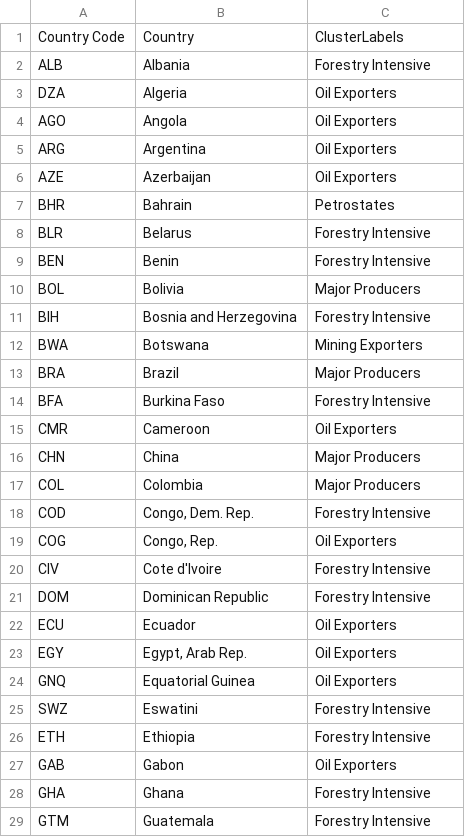
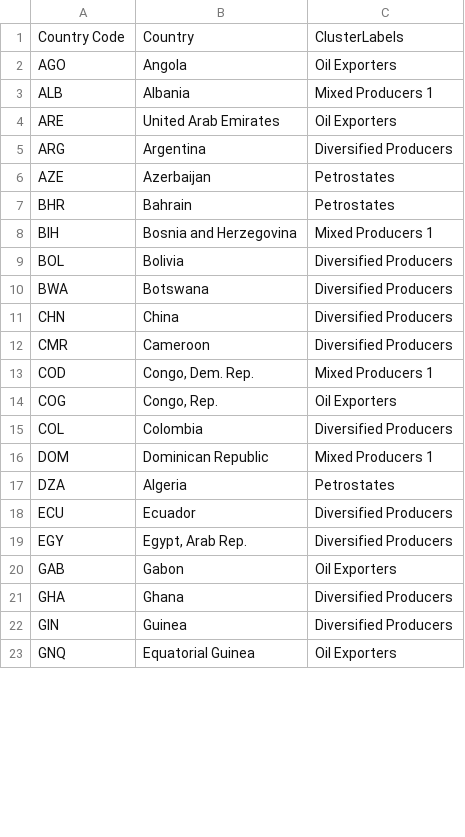
Before and after one commit to leoss14/leoss14.github.io, a CSV file: projects/capstone/artifacts/clusters_1995.csv, drawn as a sheet; only a part is shown; the diff covers the shown part only.

```diff
--- a/projects/capstone/artifacts/clusters_1995.csv
+++ b/projects/capstone/artifacts/clusters_1995.csv
@@ -1,29 +1,23 @@
 Country Code,Country,ClusterLabels
-ALB,Albania,Forestry Intensive
-DZA,Algeria,Oil Exporters
 AGO,Angola,Oil Exporters
-ARG,Argentina,Oil Exporters
-AZE,Azerbaijan,Oil Exporters
+ALB,Albania,Mixed Producers 1
+ARE,United Arab Emirates,Oil Exporters
+ARG,Argentina,Diversified Producers
+AZE,Azerbaijan,Petrostates
 BHR,Bahrain,Petrostates
-BLR,Belarus,Forestry Intensive
-BEN,Benin,Forestry Intensive
-BOL,Bolivia,Major Producers
-BIH,Bosnia and Herzegovina,Forestry Intensive
-BWA,Botswana,Mining Exporters
-BRA,Brazil,Major Producers
-BFA,Burkina Faso,Forestry Intensive
-CMR,Cameroon,Oil Exporters
-CHN,China,Major Producers
-COL,Colombia,Major Producers
-COD,"Congo, Dem. Rep.",Forestry Intensive
+BIH,Bosnia and Herzegovina,Mixed Producers 1
+BOL,Bolivia,Diversified Producers
+BWA,Botswana,Diversified Producers
+CHN,China,Diversified Producers
+CMR,Cameroon,Diversified Producers
+COD,"Congo, Dem. Rep.",Mixed Producers 1
 COG,"Congo, Rep.",Oil Exporters
-CIV,Cote d'Ivoire,Forestry Intensive
-DOM,Dominican Republic,Forestry Intensive
-ECU,Ecuador,Oil Exporters
-EGY,"Egypt, Arab Rep.",Oil Exporters
+COL,Colombia,Diversified Producers
+DOM,Dominican Republic,Mixed Producers 1
+DZA,Algeria,Petrostates
+ECU,Ecuador,Diversified Producers
+EGY,"Egypt, Arab Rep.",Diversified Producers
+GAB,Gabon,Oil Exporters
+GHA,Ghana,Diversified Producers
+GIN,Guinea,Diversified Producers
 GNQ,Equatorial Guinea,Oil Exporters
-SWZ,Eswatini,Forestry Intensive
-ETH,Ethiopia,Forestry Intensive
-GAB,Gabon,Oil Exporters
-GHA,Ghana,Forestry Intensive
-GTM,Guatemala,Forestry Intensive
```
Also changed, not shown: 5 added rows, 19 removed rows and 17 edited cells elsewhere in this file, projects/capstone/artifacts/median_eci_by_cluster.csv, projects/capstone/artifacts/pca_scatter.csv, 21 other files.
